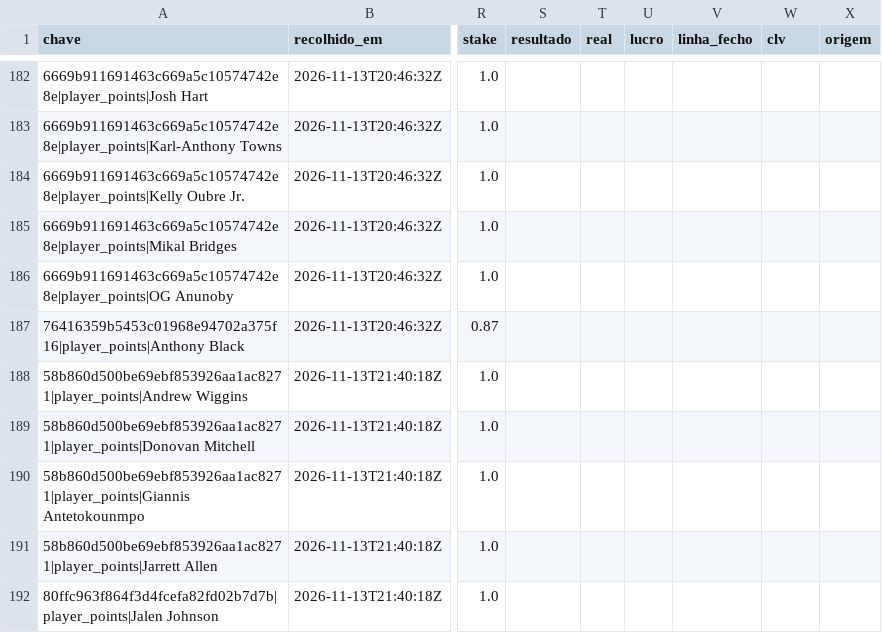
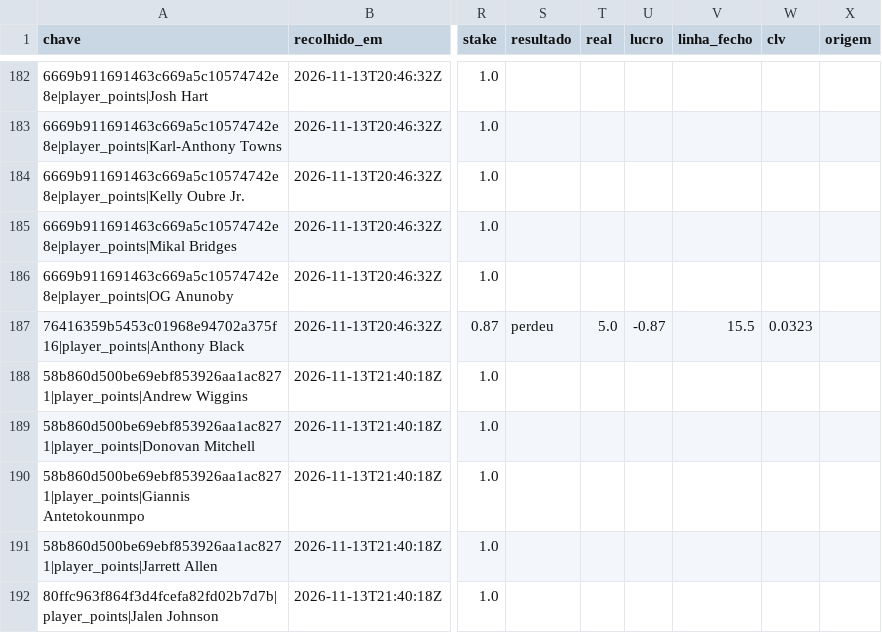
Before and after one commit to gpvrosa-oss/nba-odds, a CSV file: props/apostas.csv, drawn as a sheet; only a part is shown, gaps mark what is left out; the diff names each change by its address in the sheet, - before the commit and + after, or states it on an @@ line.

```diff
--- a/props/apostas.csv
+++ b/props/apostas.csv
-S187 (resultado): (empty)
+S187 (resultado): perdeu
-T187 (real): (empty)
+T187 (real): 5.0
-U187 (lucro): (empty)
+U187 (lucro): -0.87
-V187 (linha_fecho): (empty)
+V187 (linha_fecho): 15.5
-W187 (clv): (empty)
+W187 (clv): 0.0323
```
Also changed, not shown: props/2026-11-14.csv, 8 other files.
